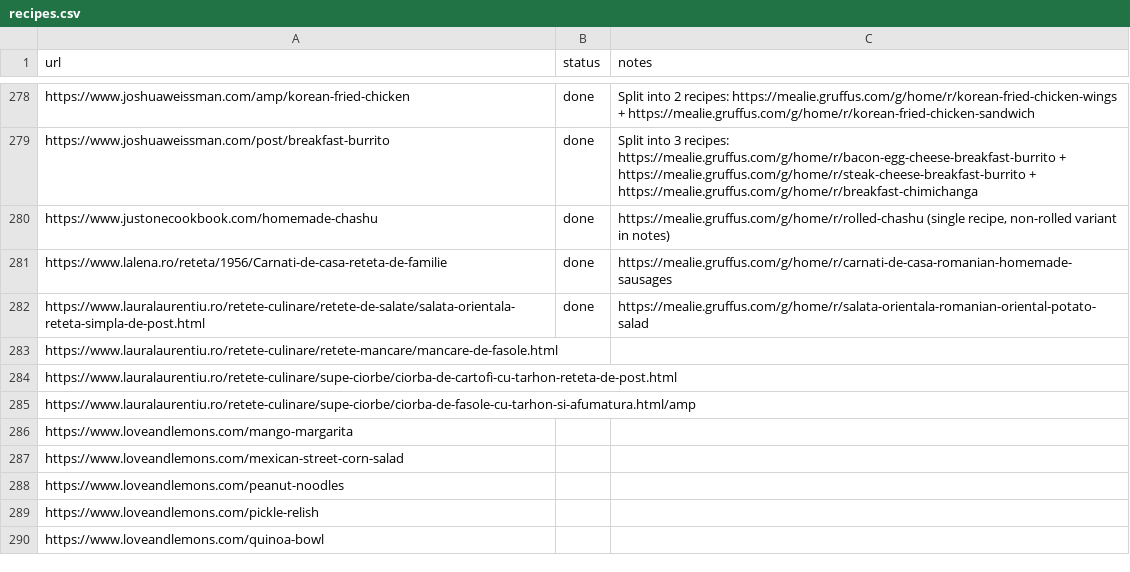
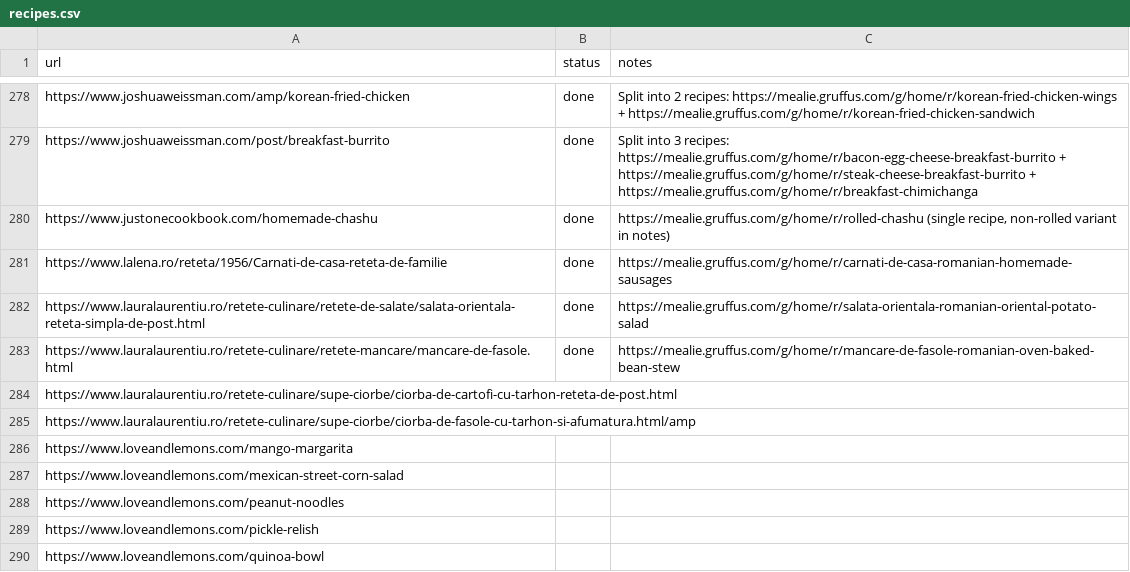
Before and after one commit to Gruffuss/MealieList, a CSV file: recipes.csv, drawn as a sheet; only a part is shown, gaps mark what is left out.

Commit message:
Mark mancare-de-fasole done

```diff
--- a/recipes.csv
+++ b/recipes.csv
@@ -282,3 +282,3 @@ https://www.lalena.ro/reteta/1956/Carnati-de-casa-reteta-de-familie,done,https:/
 https://www.lauralaurentiu.ro/retete-culinare/retete-de-salate/salata-orientala-reteta-simpla-de-post.html,done,https://mealie.gruffus.com/g/home/r/salata-orientala-romanian-oriental-potato-salad
-https://www.lauralaurentiu.ro/retete-culinare/retete-mancare/mancare-de-fasole.html,,
+https://www.lauralaurentiu.ro/retete-culinare/retete-mancare/mancare-de-fasole.html,done,https://mealie.gruffus.com/g/home/r/mancare-de-fasole-romanian-oven-baked-bean-stew
 https://www.lauralaurentiu.ro/retete-culinare/supe-ciorbe/ciorba-de-cartofi-cu-tarhon-reteta-de-post.html,,
```
